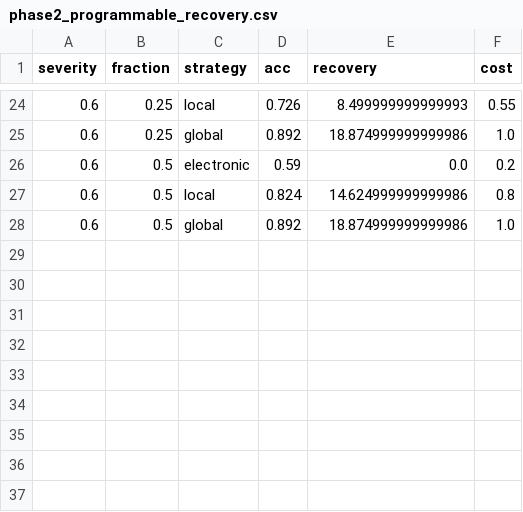
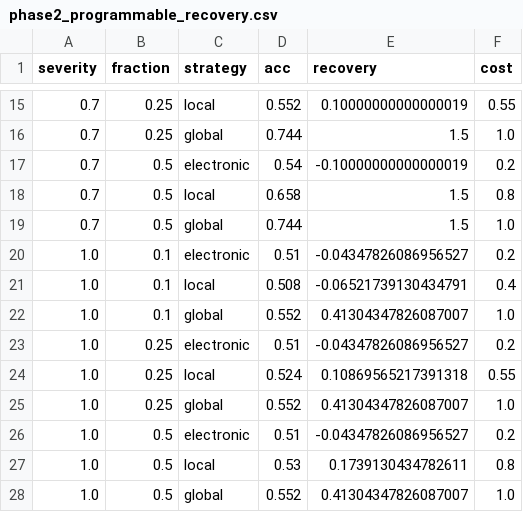
Before and after one commit to shangx108-code/meta, a CSV file: project_meta_adapt/results/phase2/phase2_programmable_recovery.csv, drawn as a sheet; only a part is shown, gaps mark what is left out; the diff covers the shown part only.

```diff
--- a/project_meta_adapt/results/phase2/phase2_programmable_recovery.csv
+++ b/project_meta_adapt/results/phase2/phase2_programmable_recovery.csv
@@ -24,5 +15,14 @@ severity,fraction,strategy,acc,recovery,cost
-0.6,0.25,local,0.726,8.499999999999993,0.55
-0.6,0.25,global,0.892,18.874999999999986,1.0
-0.6,0.5,electronic,0.59,0.0,0.2
-0.6,0.5,local,0.824,14.624999999999986,0.8
-0.6,0.5,global,0.892,18.874999999999986,1.0
+0.7,0.25,local,0.552,0.10000000000000019,0.55
+0.7,0.25,global,0.744,1.5,1.0
+0.7,0.5,electronic,0.54,-0.10000000000000019,0.2
+0.7,0.5,local,0.658,1.5,0.8
+0.7,0.5,global,0.744,1.5,1.0
+1.0,0.1,electronic,0.51,-0.04347826086956527,0.2
+1.0,0.1,local,0.508,-0.06521739130434791,0.4
+1.0,0.1,global,0.552,0.41304347826087007,1.0
+1.0,0.25,electronic,0.51,-0.04347826086956527,0.2
+1.0,0.25,local,0.524,0.10869565217391318,0.55
+1.0,0.25,global,0.552,0.41304347826087007,1.0
+1.0,0.5,electronic,0.51,-0.04347826086956527,0.2
+1.0,0.5,local,0.53,0.1739130434782611,0.8
+1.0,0.5,global,0.552,0.41304347826087007,1.0
```
Also changed, not shown: 9 removed rows and 26 edited cells elsewhere in this file, 19 other files.
